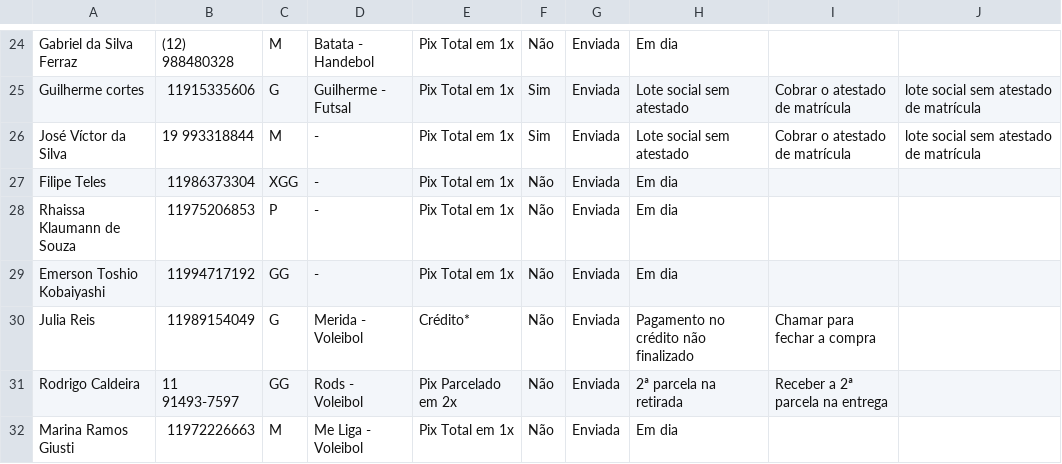
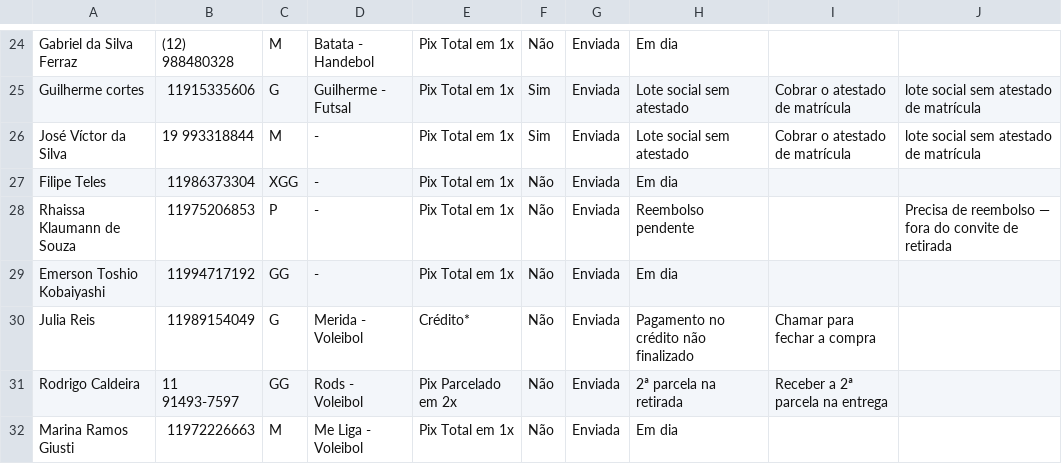
Before and after one commit to gabdias14/LAAUSP, a CSV file: saida/controle_envio.csv, drawn as a sheet; only a part is shown, gaps mark what is left out.

```diff
--- a/saida/controle_envio.csv
+++ b/saida/controle_envio.csv
@@ -27,3 +27,3 @@ José Víctor da Silva,19 993318844,M,-,Pix Total em 1x,Sim,Enviada,Lote social
 Filipe Teles,11986373304,XGG,-,Pix Total em 1x,Não,Enviada,Em dia,,
-Rhaissa Klaumann de Souza,11975206853,P,-,Pix Total em 1x,Não,Enviada,Em dia,,
+Rhaissa Klaumann de Souza,11975206853,P,-,Pix Total em 1x,Não,Enviada,Reembolso pendente,,Precisa de reembolso — fora do convite de retirada
 Emerson Toshio Kobaiyashi,11994717192,GG,-,Pix Total em 1x,Não,Enviada,Em dia,,
```
Also changed, not shown: dados/pedidos.csv, dados/status.csv, 7 other files.
